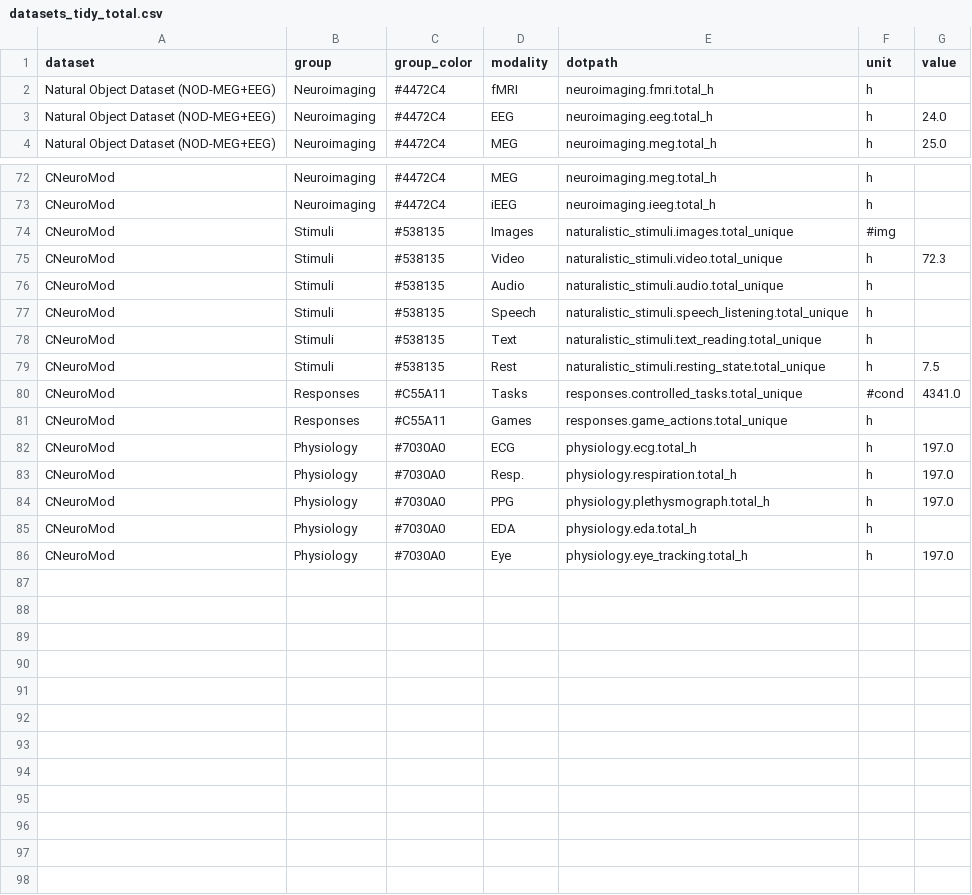
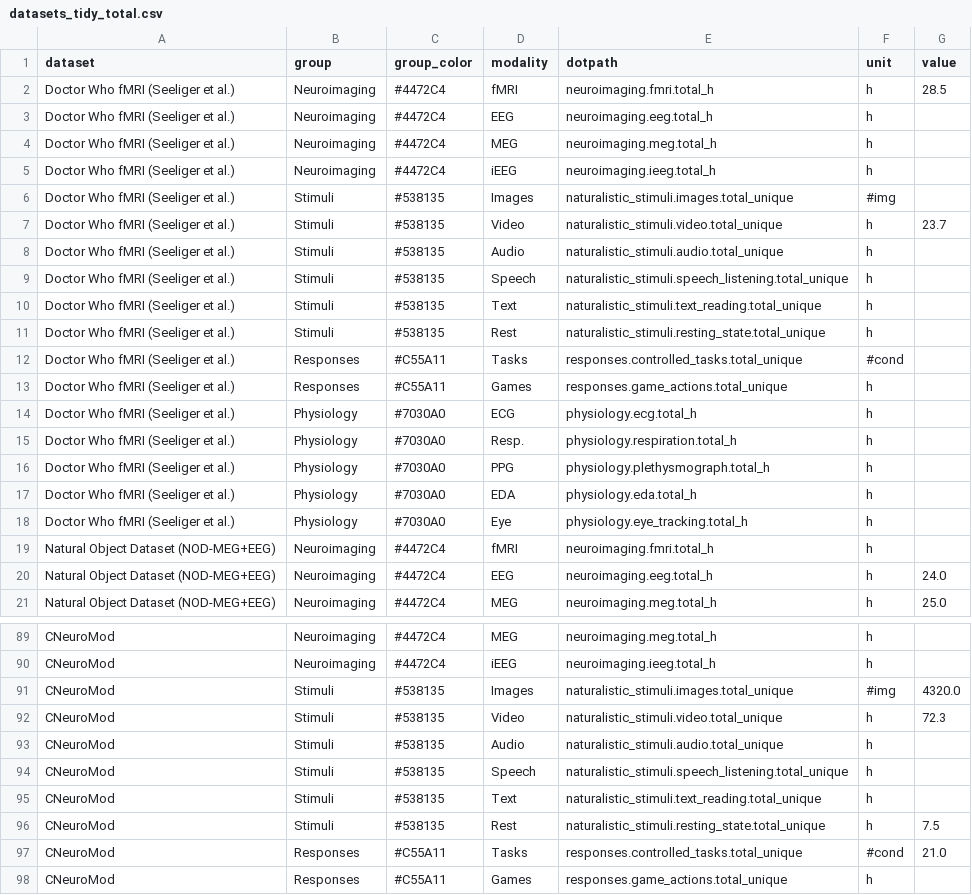
Before and after one commit to courtois-neuromod/dataset_comparison, a CSV file: output_data/datasets_tidy_total.csv, drawn as a sheet; only a part is shown, gaps mark what is left out; the shorter side is filled out with more unchanged rows.

```diff
--- a/output_data/datasets_tidy_total.csv
+++ b/output_data/datasets_tidy_total.csv
@@ -1,2 +1,19 @@
 dataset,group,group_color,modality,dotpath,unit,value
+Doctor Who fMRI (Seeliger et al.),Neuroimaging,#4472C4,fMRI,neuroimaging.fmri.total_h,h,28.5
+Doctor Who fMRI (Seeliger et al.),Neuroimaging,#4472C4,EEG,neuroimaging.eeg.total_h,h,
+Doctor Who fMRI (Seeliger et al.),Neuroimaging,#4472C4,MEG,neuroimaging.meg.total_h,h,
+Doctor Who fMRI (Seeliger et al.),Neuroimaging,#4472C4,iEEG,neuroimaging.ieeg.total_h,h,
+Doctor Who fMRI (Seeliger et al.),Stimuli,#538135,Images,naturalistic_stimuli.images.total_unique,#img,
+Doctor Who fMRI (Seeliger et al.),Stimuli,#538135,Video,naturalistic_stimuli.video.total_unique,h,23.7
+Doctor Who fMRI (Seeliger et al.),Stimuli,#538135,Audio,naturalistic_stimuli.audio.total_unique,h,
+Doctor Who fMRI (Seeliger et al.),Stimuli,#538135,Speech,naturalistic_stimuli.speech_listening.total_unique,h,
+Doctor Who fMRI (Seeliger et al.),Stimuli,#538135,Text,naturalistic_stimuli.text_reading.total_unique,h,
+Doctor Who fMRI (Seeliger et al.),Stimuli,#538135,Rest,naturalistic_stimuli.resting_state.total_unique,h,
+Doctor Who fMRI (Seeliger et al.),Responses,#C55A11,Tasks,responses.controlled_tasks.total_unique,#cond,
+Doctor Who fMRI (Seeliger et al.),Responses,#C55A11,Games,responses.game_actions.total_unique,h,
+Doctor Who fMRI (Seeliger et al.),Physiology,#7030A0,ECG,physiology.ecg.total_h,h,
+Doctor Who fMRI (Seeliger et al.),Physiology,#7030A0,Resp.,physiology.respiration.total_h,h,
+Doctor Who fMRI (Seeliger et al.),Physiology,#7030A0,PPG,physiology.plethysmograph.total_h,h,
+Doctor Who fMRI (Seeliger et al.),Physiology,#7030A0,EDA,physiology.eda.total_h,h,
+Doctor Who fMRI (Seeliger et al.),Physiology,#7030A0,Eye,physiology.eye_tracking.total_h,h,
 Natural Object Dataset (NOD-MEG+EEG),Neuroimaging,#4472C4,fMRI,neuroimaging.fmri.total_h,h,
@@ -73,3 +90,3 @@ CNeuroMod,Neuroimaging,#4472C4,MEG,neuroimaging.meg.total_h,h,
 CNeuroMod,Neuroimaging,#4472C4,iEEG,neuroimaging.ieeg.total_h,h,
-CNeuroMod,Stimuli,#538135,Images,naturalistic_stimuli.images.total_unique,#img,
+CNeuroMod,Stimuli,#538135,Images,naturalistic_stimuli.images.total_unique,#img,4320.0
 CNeuroMod,Stimuli,#538135,Video,naturalistic_stimuli.video.total_unique,h,72.3
@@ -79,3 +96,3 @@ CNeuroMod,Stimuli,#538135,Text,naturalistic_stimuli.text_reading.total_unique,h,
 CNeuroMod,Stimuli,#538135,Rest,naturalistic_stimuli.resting_state.total_unique,h,7.5
-CNeuroMod,Responses,#C55A11,Tasks,responses.controlled_tasks.total_unique,#cond,4341.0
+CNeuroMod,Responses,#C55A11,Tasks,responses.controlled_tasks.total_unique,#cond,21.0
 CNeuroMod,Responses,#C55A11,Games,responses.game_actions.total_unique,h,
```
Also changed, not shown: output_data/cneuromod_tidy_per_subject.csv, output_data/cneuromod_tidy_total.csv, 13 other files.
